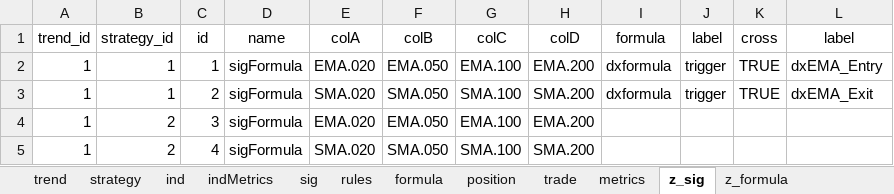
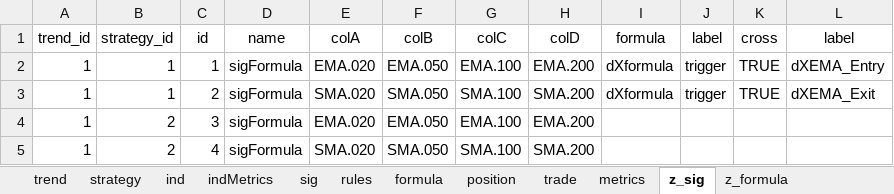
Before and after one commit to UTexas80/splGoldenDeathX, an Excel workbook: data/dT.xlsx, sheet z_sig, drawn as a sheet; values as stored, in another font and other column widths than the file's, no borders; the diff names each change by its address in the sheet, - before the commit and + after, or states it on an @@ line.

```diff
--- a/data/dT.xlsx (sheet z_sig)
+++ b/data/dT.xlsx (sheet z_sig)
-I2:I3 (formula): dxformula
+I2:I3 (formula): dXformula
-L2 (label): dxEMA_Entry
+L2 (label): dXEMA_Entry
-L3 (label): dxEMA_Exit
+L3 (label): dXEMA_Exit
```
Also changed, not shown: sheet formula, sheet z_formula, sheet strategy, 6 other files.
